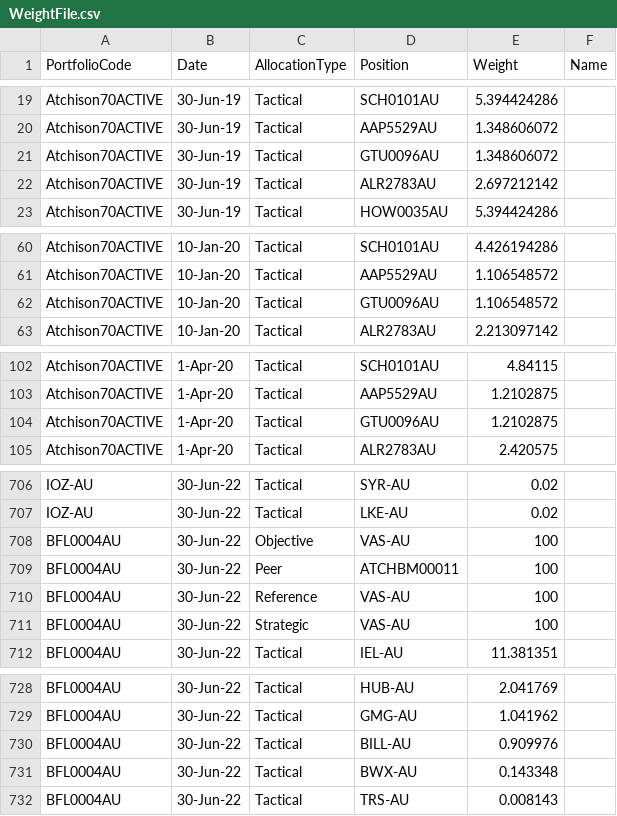
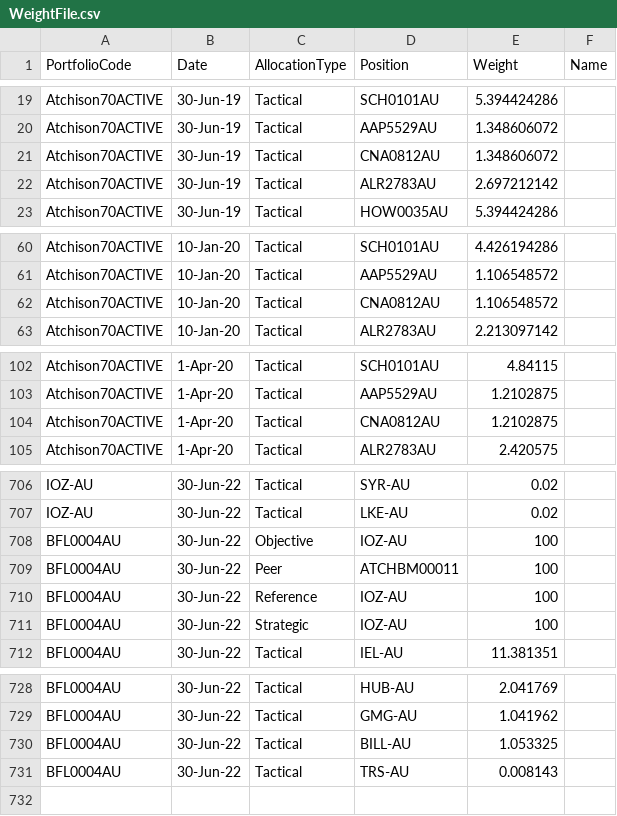
Before and after one commit to KevToohey/AtchisonAttribution, a CSV file: WeightFile.csv, drawn as a sheet; only a part is shown, gaps mark what is left out; the diff covers the shown part only.

```diff
--- a/WeightFile.csv
+++ b/WeightFile.csv
@@ -21 +21 @@ Atchison70ACTIVE,30-Jun-19,Tactical,AAP5529AU,1.348606072,
-Atchison70ACTIVE,30-Jun-19,Tactical,GTU0096AU,1.348606072,
+Atchison70ACTIVE,30-Jun-19,Tactical,CNA0812AU,1.348606072,,
@@ -62 +62 @@ Atchison70ACTIVE,10-Jan-20,Tactical,AAP5529AU,1.106548572,
-Atchison70ACTIVE,10-Jan-20,Tactical,GTU0096AU,1.106548572,
+Atchison70ACTIVE,10-Jan-20,Tactical,CNA0812AU,1.106548572,,
@@ -104 +104 @@ Atchison70ACTIVE,1-Apr-20,Tactical,AAP5529AU,1.2102875,
-Atchison70ACTIVE,1-Apr-20,Tactical,GTU0096AU,1.2102875,
+Atchison70ACTIVE,1-Apr-20,Tactical,CNA0812AU,1.2102875,,
@@ -708 +708 @@ IOZ-AU,30-Jun-22,Tactical,LKE-AU,0.02,
-BFL0004AU,30-Jun-22,Objective,VAS-AU,100,
+BFL0004AU,30-Jun-22,Objective,IOZ-AU,100,,
@@ -710,2 +710,2 @@ BFL0004AU,30-Jun-22,Peer,ATCHBM00011,100,
-BFL0004AU,30-Jun-22,Reference,VAS-AU,100,
-BFL0004AU,30-Jun-22,Strategic,VAS-AU,100,
+BFL0004AU,30-Jun-22,Reference,IOZ-AU,100,,
+BFL0004AU,30-Jun-22,Strategic,IOZ-AU,100,,
@@ -730,2 +730 @@ BFL0004AU,30-Jun-22,Tactical,GMG-AU,1.041962,
-BFL0004AU,30-Jun-22,Tactical,BILL-AU,0.909976,
-BFL0004AU,30-Jun-22,Tactical,BWX-AU,0.143348,
+BFL0004AU,30-Jun-22,Tactical,BILL-AU,1.053325,,
```
Also changed, not shown: 4 edited cells elsewhere in this file, ProductList.csv.
